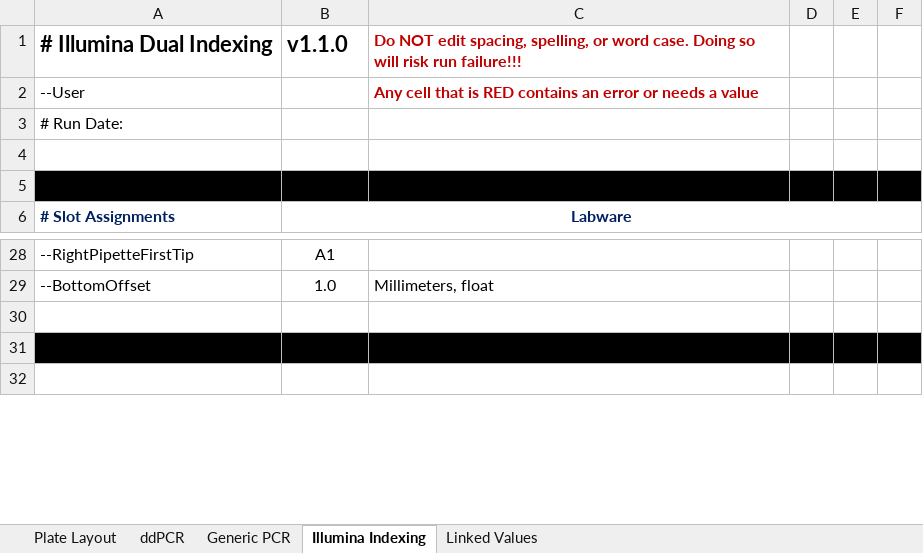
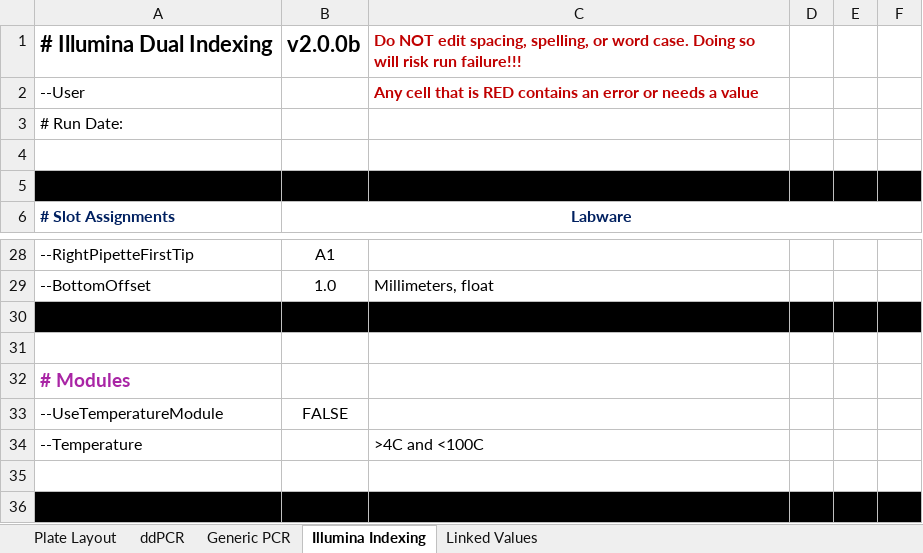
Before and after one commit to Gaorav-Gupta-Lab/Opentrons_Programs, an Excel workbook: Docs/Opentrons Program Templates.xlsx, sheet Illumina Indexing, drawn as a sheet; only a part is shown, gaps mark what is left out; the shorter side is filled out with more unchanged rows; values as stored, in another font and other column widths than the file's, no borders; conditional formats and table styles not drawn; the diff names each change by its address in the sheet, - before the commit and + after, or states it on an @@ line.

Commit message:
v3.0.0b
Beta v3.  Added Parhelia Temperature Module and aluminum 96-Well block.

```diff
--- a/Docs/Opentrons Program Templates.xlsx (sheet Illumina Indexing)
+++ b/Docs/Opentrons Program Templates.xlsx (sheet Illumina Indexing)
-B1: v1.1.0
+B1: v2.0.0b
+row 30: (empty)
+row 31: (empty)
+row 32: # Modules
+row 33: --UseTemperatureModule | FALSE
+row 34: --Temperature |  | >4C and <100C
```
Also changed, not shown: sheet Linked Values, sheet ddPCR, sheet Generic PCR, 6 other files.
